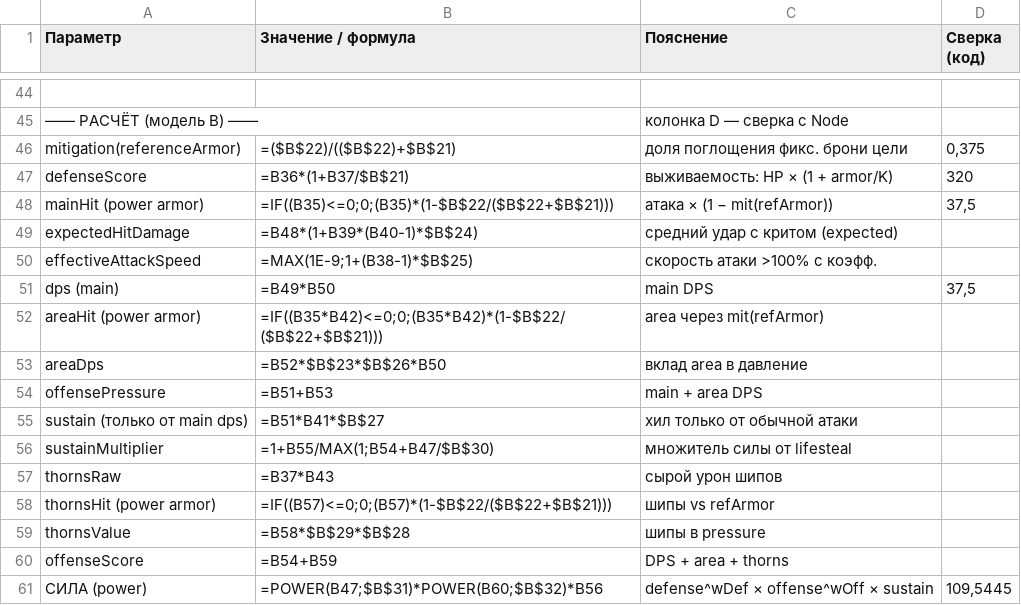
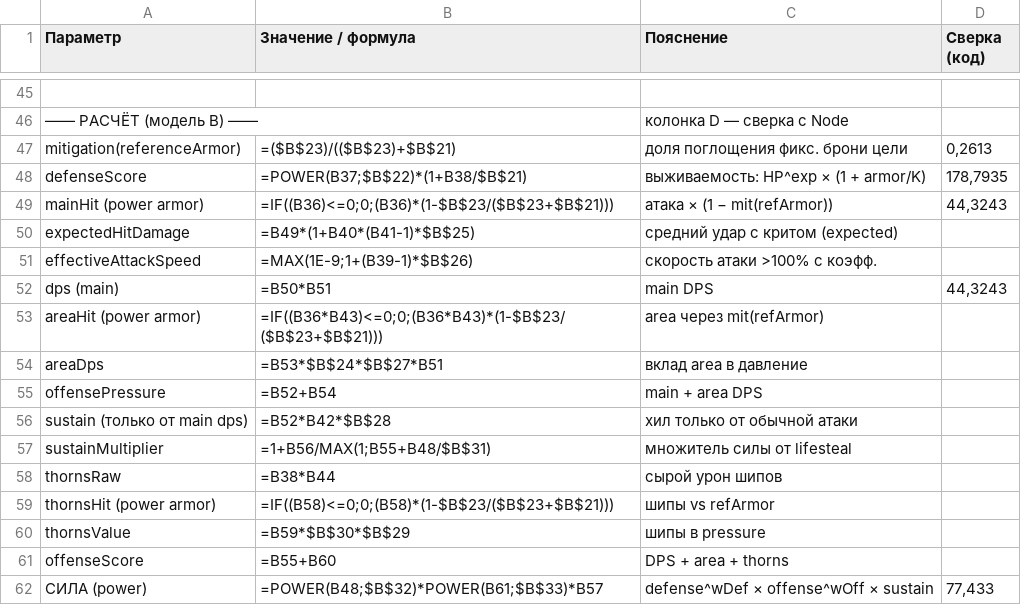
Before and after one commit to Hryu99/DiceMaster-battle-simulator, a CSV file: docs/power-calculator-sheet.csv, drawn as a sheet; only a part is shown, gaps mark what is left out; addresses are those after the commit; the diff covers the shown part only; the diff names each change by its address in the sheet, - before the commit and + after, or states it on an @@ line.

```diff
--- a/docs/power-calculator-sheet.csv
+++ b/docs/power-calculator-sheet.csv
-B47 (Значение / формула): =($B$22)/(($B$22)+$B$21)
+B47 (Значение / формула): =($B$23)/(($B$23)+$B$21)
-D47 (Сверка (код)): 0,375
+D47 (Сверка (код)): 0,2613
-B48 (Значение / формула): =B36*(1+B37/$B$21)
+B48 (Значение / формула): =POWER(B37;$B$22)*(1+B38/$B$21)
-C48 (Пояснение): выживаемость: HP × (1 + armor/K)
+C48 (Пояснение): выживаемость: HP^exp × (1 + armor/K)
-D48 (Сверка (код)): 320
+D48 (Сверка (код)): 178,7935
-B49 (Значение / формула): =IF((B35)<=0;0;(B35)*(1-$B$22/($B$22+$B$21)))
+B49 (Значение / формула): =IF((B36)<=0;0;(B36)*(1-$B$23/($B$23+$B$21)))
-D49 (Сверка (код)): 37,5
+D49 (Сверка (код)): 44,3243
-B50 (Значение / формула): =B48*(1+B39*(B40-1)*$B$24)
+B50 (Значение / формула): =B49*(1+B40*(B41-1)*$B$25)
-B51 (Значение / формула): =MAX(1E-9;1+(B38-1)*$B$25)
+B51 (Значение / формула): =MAX(1E-9;1+(B39-1)*$B$26)
-B52 (Значение / формула): =B49*B50
+B52 (Значение / формула): =B50*B51
-D52 (Сверка (код)): 37,5
+D52 (Сверка (код)): 44,3243
-B53 (Значение / формула): =IF((B35*B42)<=0;0;(B35*B42)*(1-$B$22/($B$22+$B$21)))
+B53 (Значение / формула): =IF((B36*B43)<=0;0;(B36*B43)*(1-$B$23/($B$23+$B$21)))
-B54 (Значение / формула): =B52*$B$23*$B$26*B50
+B54 (Значение / формула): =B53*$B$24*$B$27*B51
-B55 (Значение / формула): =B51+B53
+B55 (Значение / формула): =B52+B54
-B56 (Значение / формула): =B51*B41*$B$27
+B56 (Значение / формула): =B52*B42*$B$28
-B57 (Значение / формула): =1+B55/MAX(1;B54+B47/$B$30)
+B57 (Значение / формула): =1+B56/MAX(1;B55+B48/$B$31)
-B58 (Значение / формула): =B37*B43
+B58 (Значение / формула): =B38*B44
-B59 (Значение / формула): =IF((B57)<=0;0;(B57)*(1-$B$22/($B$22+$B$21)))
+B59 (Значение / формула): =IF((B58)<=0;0;(B58)*(1-$B$23/($B$23+$B$21)))
-B60 (Значение / формула): =B58*$B$29*$B$28
+B60 (Значение / формула): =B59*$B$30*$B$29
-B61 (Значение / формула): =B54+B59
+B61 (Значение / формула): =B55+B60
-B62 (Значение / формула): =POWER(B47;$B$31)*POWER(B60;$B$32)*B56
+B62 (Значение / формула): =POWER(B48;$B$32)*POWER(B61;$B$33)*B57
-D62 (Сверка (код)): 109,5445
+D62 (Сверка (код)): 77,433
```
Also changed, not shown: 1 added row and 8 edited cells elsewhere in this file, 6 other files.
